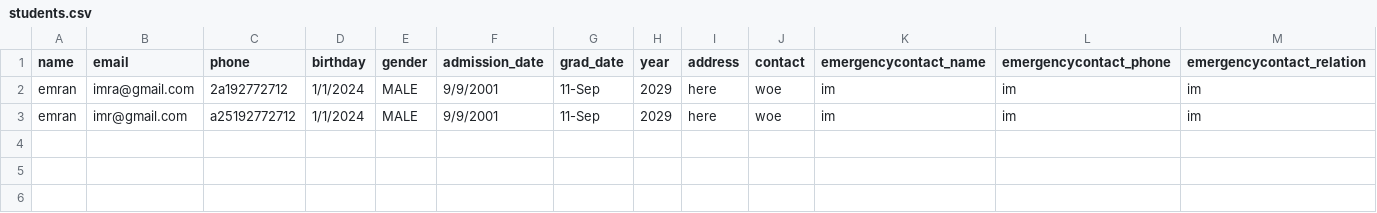
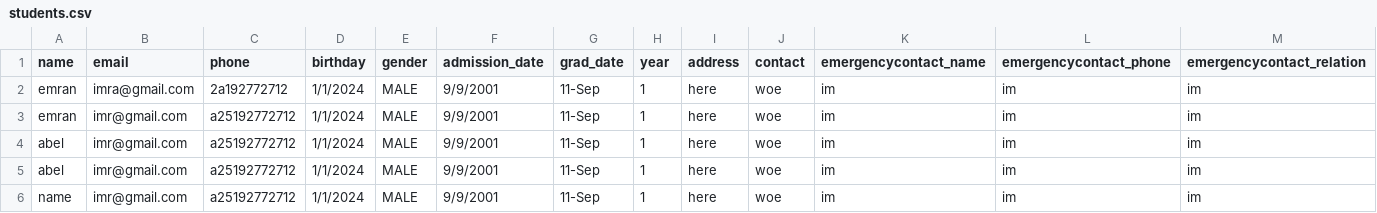
Before and after one commit to AASTU-Team/SIMS, a CSV file: backend/Registration/students.csv, drawn as a sheet.

```diff
--- a/backend/Registration/students.csv
+++ b/backend/Registration/students.csv
@@ -1,3 +1,6 @@
 name,email,phone,birthday,gender,admission_date,grad_date,year,address,contact,emergencycontact_name,emergencycontact_phone,emergencycontact_relation
-emran,imra@gmail.com,2a192772712,1/1/2024,MALE,9/9/2001,11-Sep,2029,here,woe,im,im,im
-emran,imr@gmail.com,a25192772712,1/1/2024,MALE,9/9/2001,11-Sep,2029,here,woe,im,im,im
+emran,imra@gmail.com,2a192772712,1/1/2024,MALE,9/9/2001,11-Sep,1,here,woe,im,im,im
+emran,imr@gmail.com,a25192772712,1/1/2024,MALE,9/9/2001,11-Sep,1,here,woe,im,im,im
+abel,imr@gmail.com,a25192772712,1/1/2024,MALE,9/9/2001,11-Sep,1,here,woe,im,im,im
+abel,imr@gmail.com,a25192772712,1/1/2024,MALE,9/9/2001,11-Sep,1,here,woe,im,im,im
+name,imr@gmail.com,a25192772712,1/1/2024,MALE,9/9/2001,11-Sep,1,here,woe,im,im,im
```
Also changed, not shown: 3 other files.
